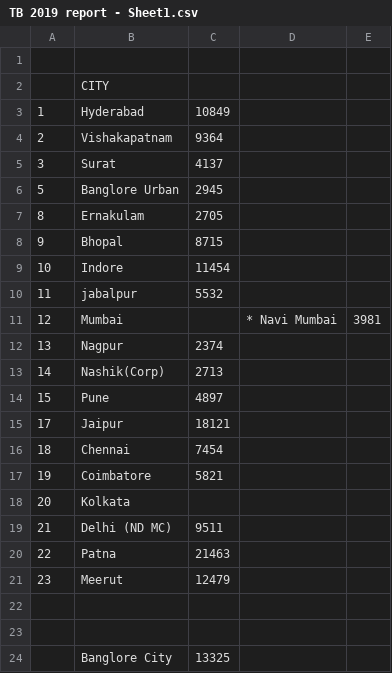
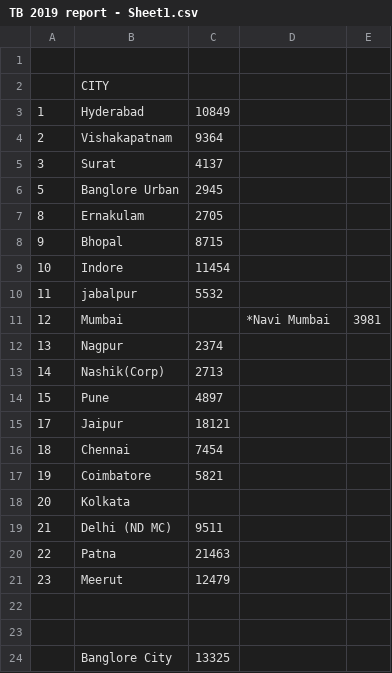
Before and after one commit to abhiskp/Air-Quality-Covid-Research-Paper, a CSV file: Worksheets/TB 2019 report - Sheet1.csv, drawn as a sheet.

Commit message:
Update TB 2019 report - Sheet1.csv

```diff
--- a/Worksheets/TB 2019 report - Sheet1.csv
+++ b/Worksheets/TB 2019 report - Sheet1.csv
@@ -10,3 +10,3 @@
 11,jabalpur,5532,,
-12,Mumbai,,* Navi Mumbai ,3981
+12,Mumbai,,*Navi Mumbai ,3981
 13,Nagpur,2374,,
```
